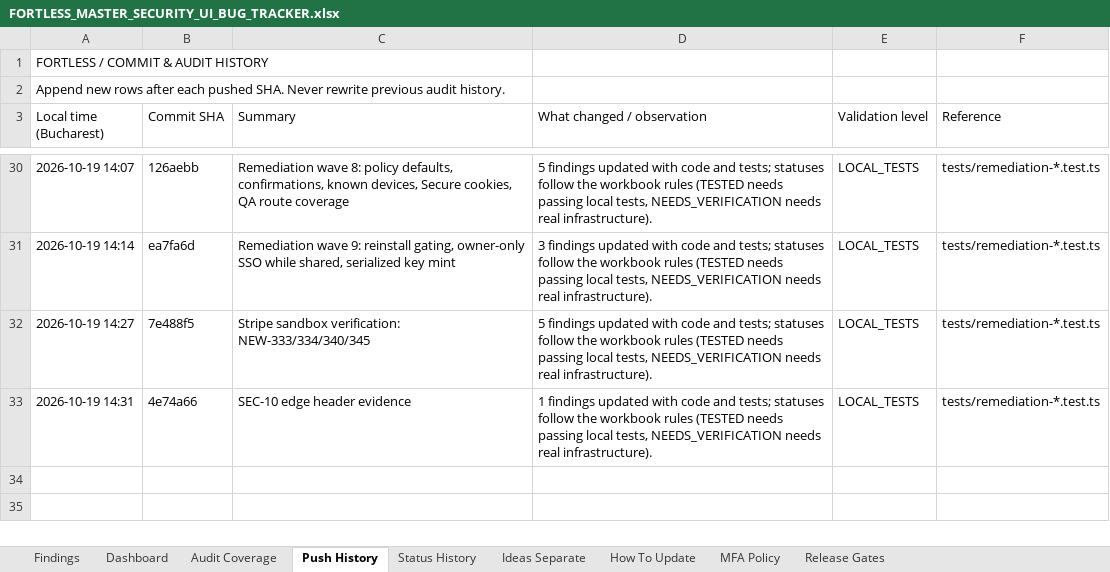
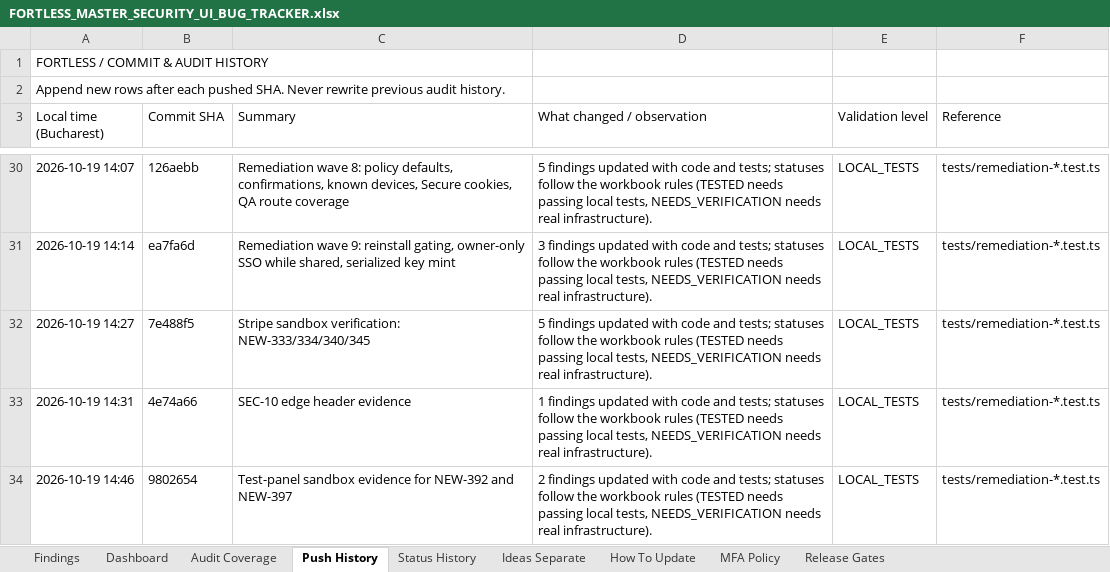
Before and after one commit to trencito42/fortless, an Excel workbook: audits/FORTLESS_MASTER_SECURITY_UI_BUG_TRACKER.xlsx, sheet Push History, drawn as a sheet; only a part is shown, gaps mark what is left out; values as stored, in another font and other column widths than the file's, no borders; the diff names each change by its address in the sheet, - before the commit and + after, or states it on an @@ line.

```diff
--- a/audits/FORTLESS_MASTER_SECURITY_UI_BUG_TRACKER.xlsx (sheet Push History)
+++ b/audits/FORTLESS_MASTER_SECURITY_UI_BUG_TRACKER.xlsx (sheet Push History)
+row 34: 2026-10-19 14:46 | 9802654 | Test-panel sandbox evidence for NEW-392 and NEW-397 | 2 findings updated with code and tests; statuses follow the workbook rules (TESTED needs passing local tests, NEEDS_VERIFICATION needs real infrastructure). | LOCAL_TESTS | tests/remediation-*.test.ts
```
Also changed, not shown: sheet Status History, sheet Findings.
